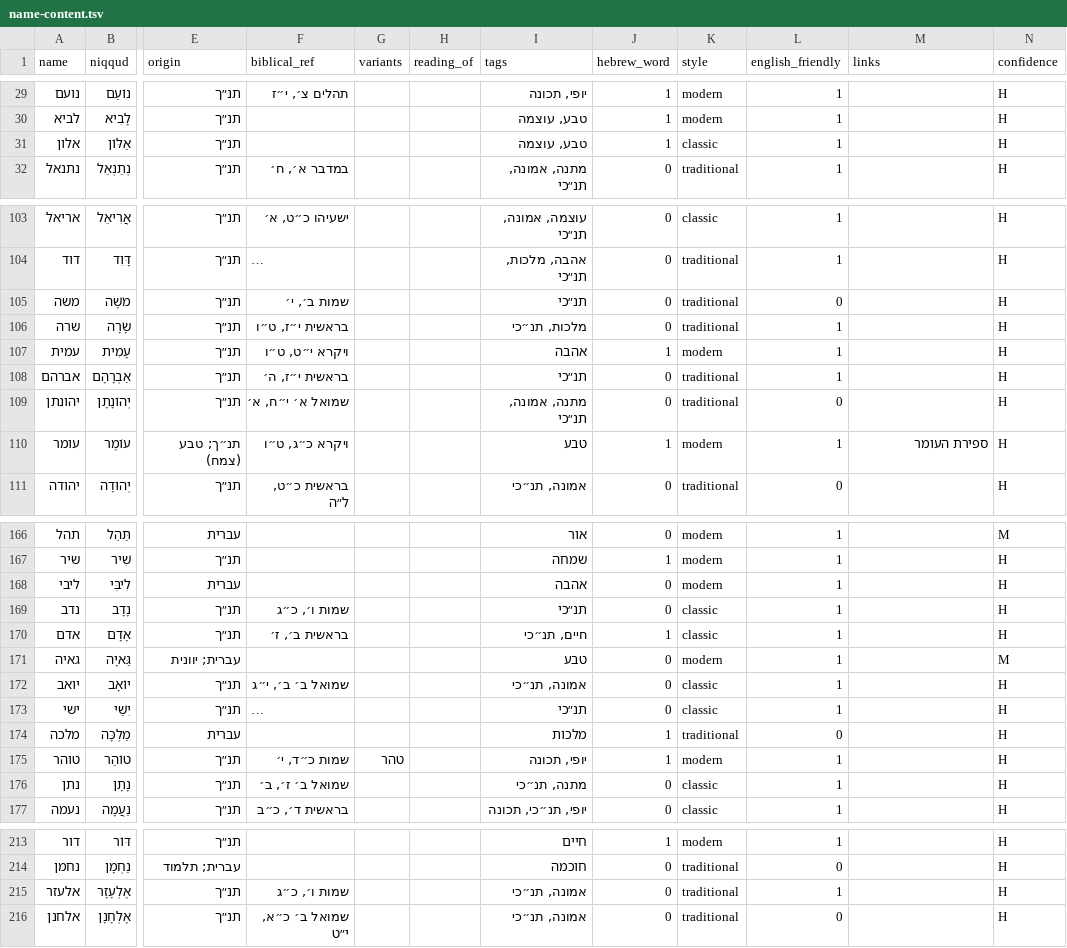
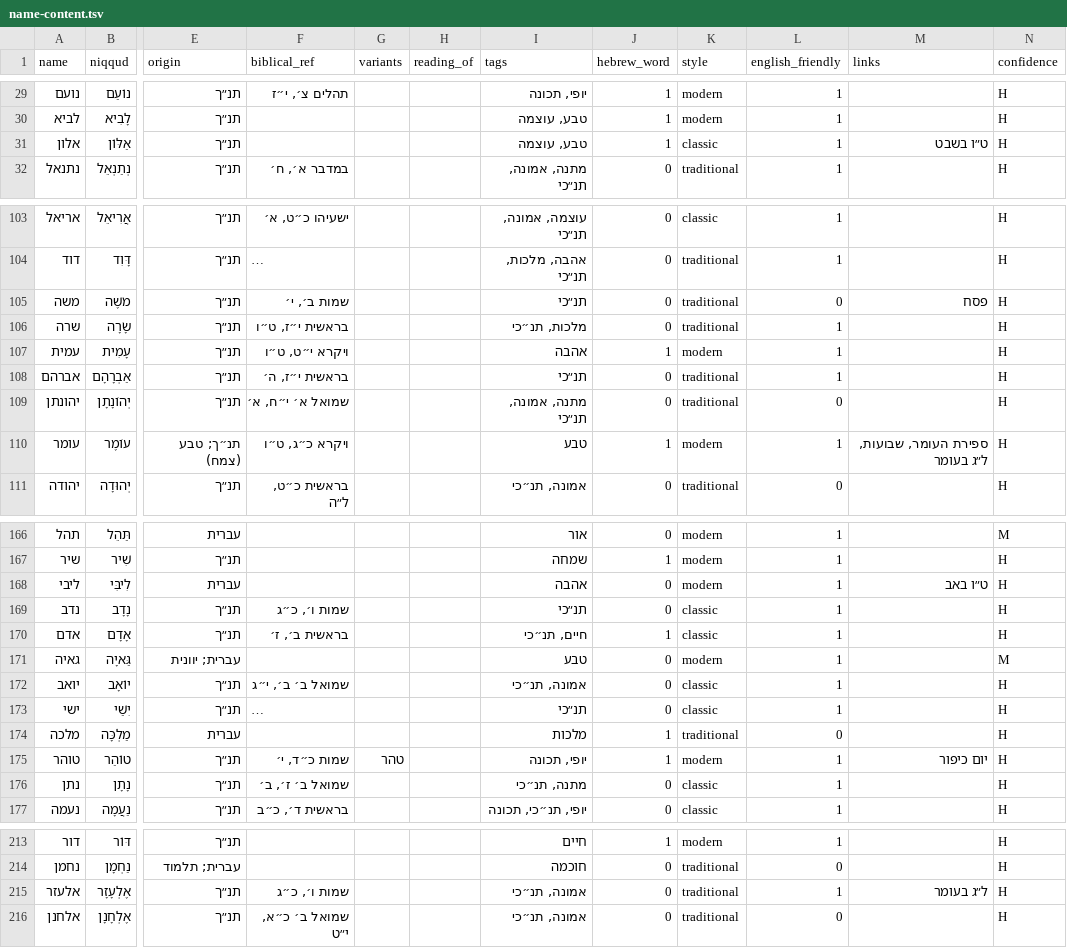
Before and after one commit to ShaharGotshtat/NamePlanner, a TSV file: data/name-content.tsv, drawn as a sheet; only a part is shown, gaps mark what is left out; long unchanged cells end in …; the diff covers the shown part only; the diff names each change by its address in the sheet, - before the commit and + after, or states it on an @@ line.

```diff
--- a/data/name-content.tsv
+++ b/data/name-content.tsv
-M31 (links): (empty)
+M31 (links): ט״ו בשבט
-M105 (links): (empty)
+M105 (links): פסח
-M110 (links): ספירת העומר
+M110 (links): ספירת העומר, שבועות, ל״ג בעומר
-M168 (links): (empty)
+M168 (links): ט״ו באב
-M175 (links): (empty)
+M175 (links): יום כיפור
-M215 (links): (empty)
+M215 (links): ל״ג בעומר
```
Also changed, not shown: 18 edited cells elsewhere in this file, 3 other files.
